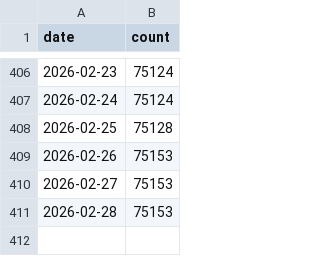
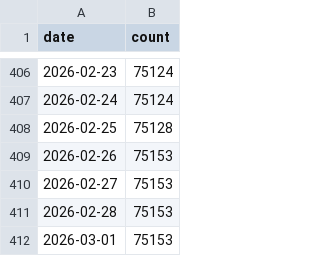
Before and after one commit to furen-button/furen-button, a CSV file: dataset/firebase/counts.csv, drawn as a sheet; only a part is shown, gaps mark what is left out.

```diff
--- a/dataset/firebase/counts.csv
+++ b/dataset/firebase/counts.csv
@@ -411 +411,2 @@ date,count
 2026-02-28,75153
+2026-03-01,75153
```
